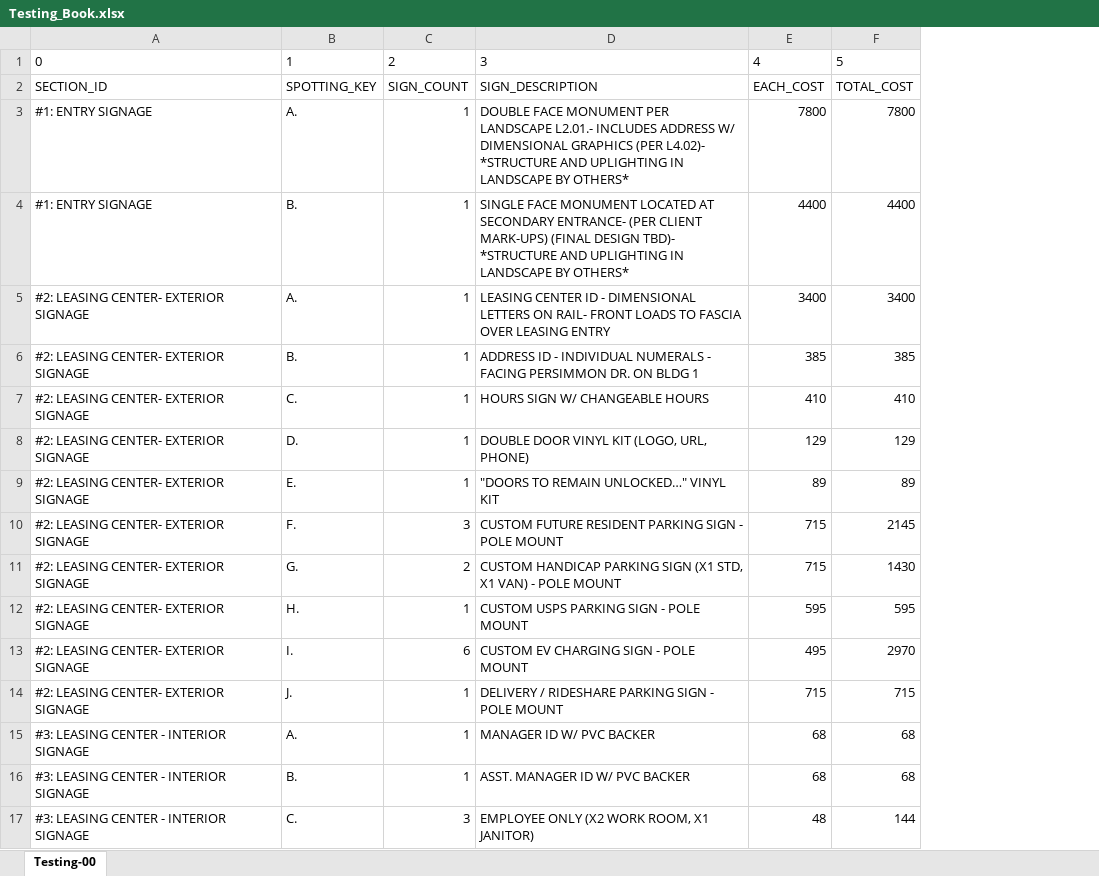
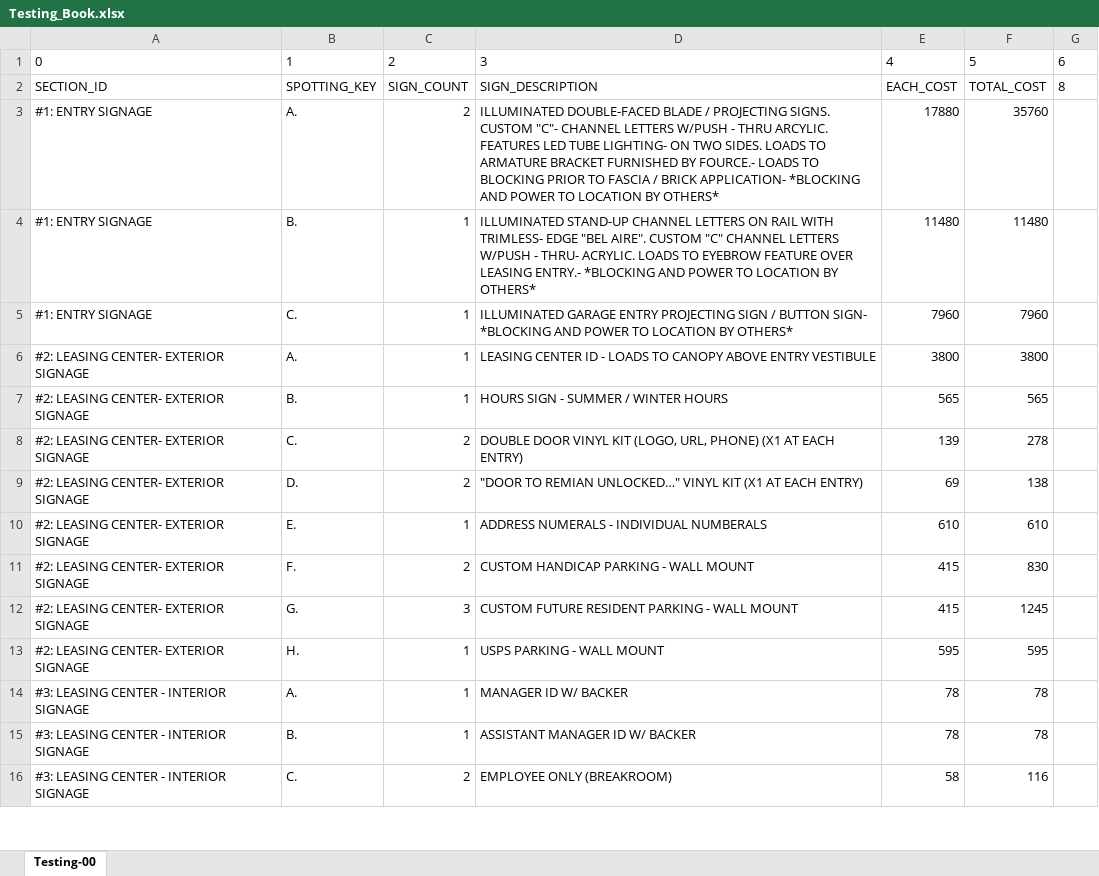
Before and after one commit to HowdyBalcones/practice_notes, an Excel workbook: 010-npm_node/Testing_Book.xlsx, sheet Testing-00, drawn as a sheet; only a part is shown; values as stored, in another font and other column widths than the file's, no borders; removed rows and columns are numbered as before the commit, all else as after; the diff covers the shown part only; the diff names each change by its address in the sheet, - before the commit and + after, or states it on an @@ line.

```diff
--- a/010-npm_node/Testing_Book.xlsx (sheet Testing-00)
+++ b/010-npm_node/Testing_Book.xlsx (sheet Testing-00)
-column D, rows 1-12: 3 | SIGN_DESCRIPTION | DOUBLE FACE MONUMENT PER LANDSCAPE L2.01.- INCLUDES ADDRESS W/ DIMENSIONAL GRAPHICS (PER L4.02)- *STRUCTURE AND UPLIGHTING IN LANDSCAPE BY OTHERS* | SINGLE FACE MONUMENT LOCATED AT SECONDARY ENTRANCE- (PER CLIENT MARK-UPS) (FINAL DESIGN TBD)- *STRUCTURE AND UPLIGHTING IN LANDSCAPE BY OTHERS* | LEASING CENTER ID - DIMENSIONAL LETTERS ON RAIL- FRONT LOADS TO FASCIA OVER LEASING ENTRY | ADDRESS ID - INDIVIDUAL NUMERALS - FACING PERSIMMON DR. ON BLDG 1 | HOURS SIGN W/ CHANGEABLE HOURS | DOUBLE DOOR VINYL KIT (LOGO, URL, PHONE) | "DOORS TO REMAIN UNLOCKED…" VINYL KIT | CUSTOM FUTURE RESIDENT PARKING SIGN - POLE MOUNT | CUSTOM HANDICAP PARKING SIGN (X1 STD, X1 VAN) - POLE MOUNT | CUSTOM USPS PARKING SIGN - POLE MOUNT; rows 15-17: MANAGER ID W/ PVC BACKER | ASST. MANAGER ID W/ PVC BACKER | EMPLOYEE ONLY (X2 WORK ROOM, X1 JANITOR)
+column D, rows 1-4: 3 | SIGN_DESCRIPTION | ILLUMINATED DOUBLE-FACED BLADE / PROJECTING SIGNS. CUSTOM "C"- CHANNEL LETTERS W/PUSH - THRU ARCYLIC. FEATURES LED TUBE LIGHTING- ON TWO SIDES. LOADS TO ARMATURE BRACKET FURNISHED BY FOURCE.- LOADS TO BLOCKING PRIOR TO FASCIA / BRICK APPLICATION- *BLOCKING AND POWER TO LOCATION BY OTHERS* | ILLUMINATED STAND-UP CHANNEL LETTERS ON RAIL WITH TRIMLESS- EDGE "BEL AIRE". CUSTOM "C" CHANNEL LETTERS W/PUSH - THRU- ACRYLIC. LOADS TO EYEBROW FEATURE OVER LEASING ENTRY.- *BLOCKING AND POWER TO LOCATION BY OTHERS*; rows 6-16: LEASING CENTER ID - LOADS TO CANOPY ABOVE ENTRY VESTIBULE | HOURS SIGN - SUMMER / WINTER HOURS | DOUBLE DOOR VINYL KIT (LOGO, URL, PHONE) (X1 AT EACH ENTRY) | "DOOR TO REMIAN UNLOCKED…" VINYL KIT (X1 AT EACH ENTRY) | ADDRESS NUMERALS - INDIVIDUAL NUMBERALS | CUSTOM HANDICAP PARKING - WALL MOUNT | CUSTOM FUTURE RESIDENT PARKING - WALL MOUNT | USPS PARKING - WALL MOUNT | MANAGER ID W/ BACKER | ASSISTANT MANAGER ID W/ BACKER | EMPLOYEE ONLY (BREAKROOM)
+column G, rows 1-2: 6 | 8
-C3: 1
+C3: 2
-E3: 7800
+E3: 17880
-F3: 7800
+F3: 35760
-E4: 4400
+E4: 11480
-F4: 4400
+F4: 11480
+row 5: #1: ENTRY SIGNAGE | C. | 1 | ILLUMINATED GARAGE ENTRY PROJECTING SIGN / BUTTON SIGN- *BLOCKING AND POWER TO LOCATION BY OTHERS* | 7960 | 7960
-E6: 3400
+E6: 3800
-F6: 3400
+F6: 3800
-E7: 385
+E7: 565
-F7: 385
+F7: 565
-C8:C9: 1
+C8:C9: 2
-E8: 410
+E8: 139
-F8: 410
+F8: 278
-E9: 129
+E9: 69
-F9: 129
+F9: 138
-E10: 89
+E10: 610
-F10: 89
+F10: 610
-C11: 3
+C11: 2
-E11:E12: 715
+E11:E12: 415
-F11: 2145
+F11: 830
-C12: 2
+C12: 3
-F12: 1430
+F12: 1245
-row 13: #2: LEASING CENTER- EXTERIOR SIGNAGE | I. | 6 | CUSTOM EV CHARGING SIGN - POLE MOUNT | 495 | 2970
-row 14: #2: LEASING CENTER- EXTERIOR SIGNAGE | J. | 1 | DELIVERY / RIDESHARE PARKING SIGN - POLE MOUNT | 715 | 715
-E14:E15: 68
+E14:E15: 78
-F14:F15: 68
+F14:F15: 78
-C16: 3
+C16: 2
-E16: 48
+E16: 58
-F16: 144
+F16: 116
```
Also changed, not shown: other rows of this sheet, 4 other files.
